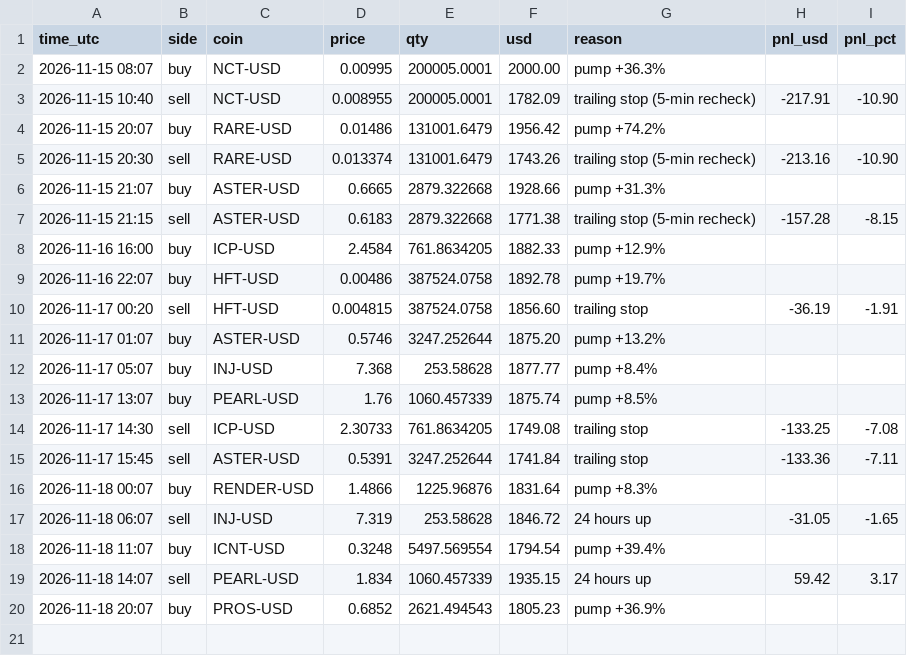
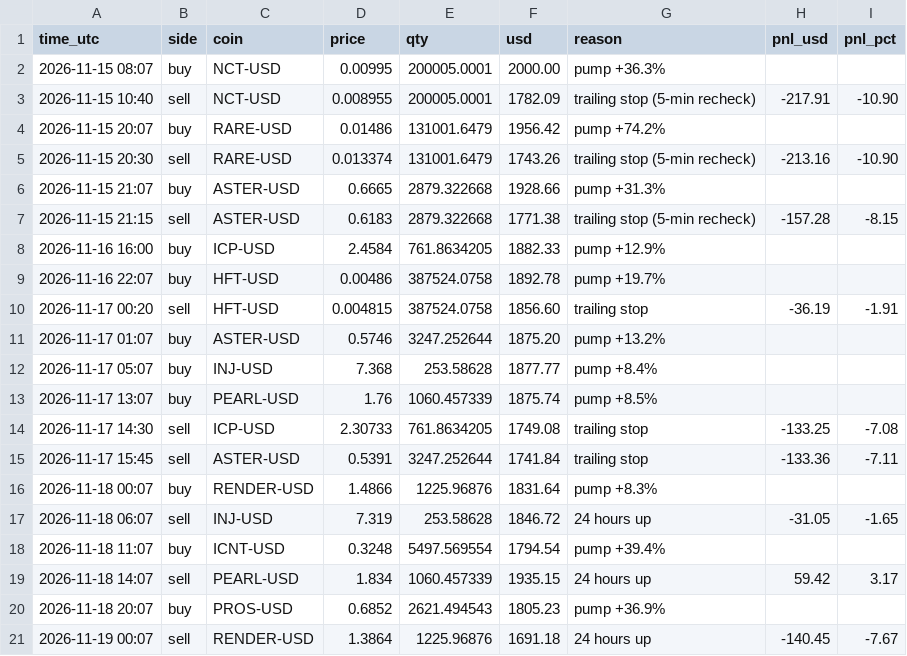
Before and after one commit to Tuvshee555/ai-trader, a CSV file: trader/engine/crypto_trades.csv, drawn as a sheet; the diff names each change by its address in the sheet, - before the commit and + after, or states it on an @@ line.

```diff
--- a/trader/engine/crypto_trades.csv
+++ b/trader/engine/crypto_trades.csv
+row 21: 2026-11-19 00:07 | sell | RENDER-USD | 1.3864 | 1225.96876 | 1691.18 | 24 hours up | -140.45 | -7.67
```
Also changed, not shown: 2 other files.
